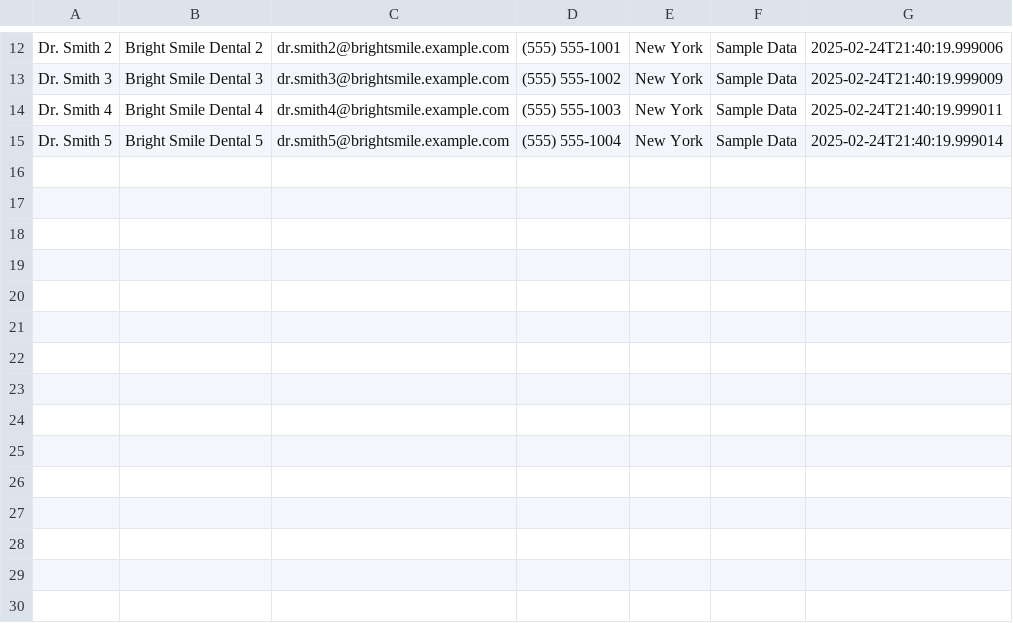
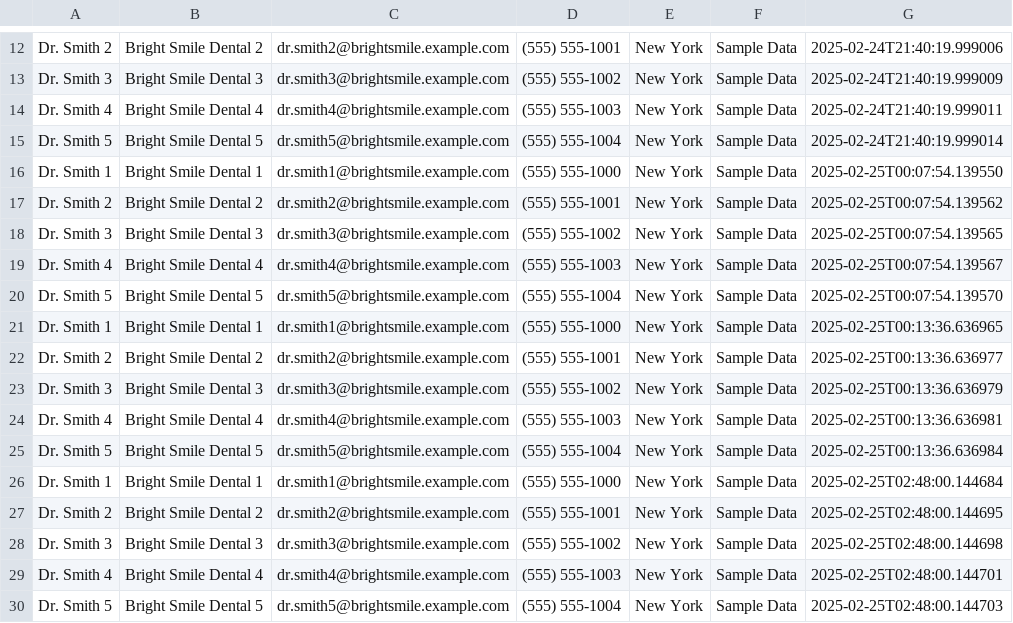
Before and after one commit to tacari/leadgen, a CSV file: output/dentist_leads.csv, drawn as a sheet; only a part is shown, gaps mark what is left out; the diff names each change by its address in the sheet, - before the commit and + after, or states it on an @@ line.

```diff
--- a/output/dentist_leads.csv
+++ b/output/dentist_leads.csv
+row 16: Dr. Smith 1 | Bright Smile Dental 1 | dr.smith1@brightsmile.example.com | (555) 555-1000 | New York | Sample Data | 2025-02-25T00:07:54.139550
+row 17: Dr. Smith 2 | Bright Smile Dental 2 | dr.smith2@brightsmile.example.com | (555) 555-1001 | New York | Sample Data | 2025-02-25T00:07:54.139562
+row 18: Dr. Smith 3 | Bright Smile Dental 3 | dr.smith3@brightsmile.example.com | (555) 555-1002 | New York | Sample Data | 2025-02-25T00:07:54.139565
+row 19: Dr. Smith 4 | Bright Smile Dental 4 | dr.smith4@brightsmile.example.com | (555) 555-1003 | New York | Sample Data | 2025-02-25T00:07:54.139567
+row 20: Dr. Smith 5 | Bright Smile Dental 5 | dr.smith5@brightsmile.example.com | (555) 555-1004 | New York | Sample Data | 2025-02-25T00:07:54.139570
+row 21: Dr. Smith 1 | Bright Smile Dental 1 | dr.smith1@brightsmile.example.com | (555) 555-1000 | New York | Sample Data | 2025-02-25T00:13:36.636965
+row 22: Dr. Smith 2 | Bright Smile Dental 2 | dr.smith2@brightsmile.example.com | (555) 555-1001 | New York | Sample Data | 2025-02-25T00:13:36.636977
+row 23: Dr. Smith 3 | Bright Smile Dental 3 | dr.smith3@brightsmile.example.com | (555) 555-1002 | New York | Sample Data | 2025-02-25T00:13:36.636979
+row 24: Dr. Smith 4 | Bright Smile Dental 4 | dr.smith4@brightsmile.example.com | (555) 555-1003 | New York | Sample Data | 2025-02-25T00:13:36.636981
+row 25: Dr. Smith 5 | Bright Smile Dental 5 | dr.smith5@brightsmile.example.com | (555) 555-1004 | New York | Sample Data | 2025-02-25T00:13:36.636984
+row 26: Dr. Smith 1 | Bright Smile Dental 1 | dr.smith1@brightsmile.example.com | (555) 555-1000 | New York | Sample Data | 2025-02-25T02:48:00.144684
+row 27: Dr. Smith 2 | Bright Smile Dental 2 | dr.smith2@brightsmile.example.com | (555) 555-1001 | New York | Sample Data | 2025-02-25T02:48:00.144695
+row 28: Dr. Smith 3 | Bright Smile Dental 3 | dr.smith3@brightsmile.example.com | (555) 555-1002 | New York | Sample Data | 2025-02-25T02:48:00.144698
+row 29: Dr. Smith 4 | Bright Smile Dental 4 | dr.smith4@brightsmile.example.com | (555) 555-1003 | New York | Sample Data | 2025-02-25T02:48:00.144701
+row 30: Dr. Smith 5 | Bright Smile Dental 5 | dr.smith5@brightsmile.example.com | (555) 555-1004 | New York | Sample Data | 2025-02-25T02:48:00.144703
```
Also changed, not shown: 12 other files.
